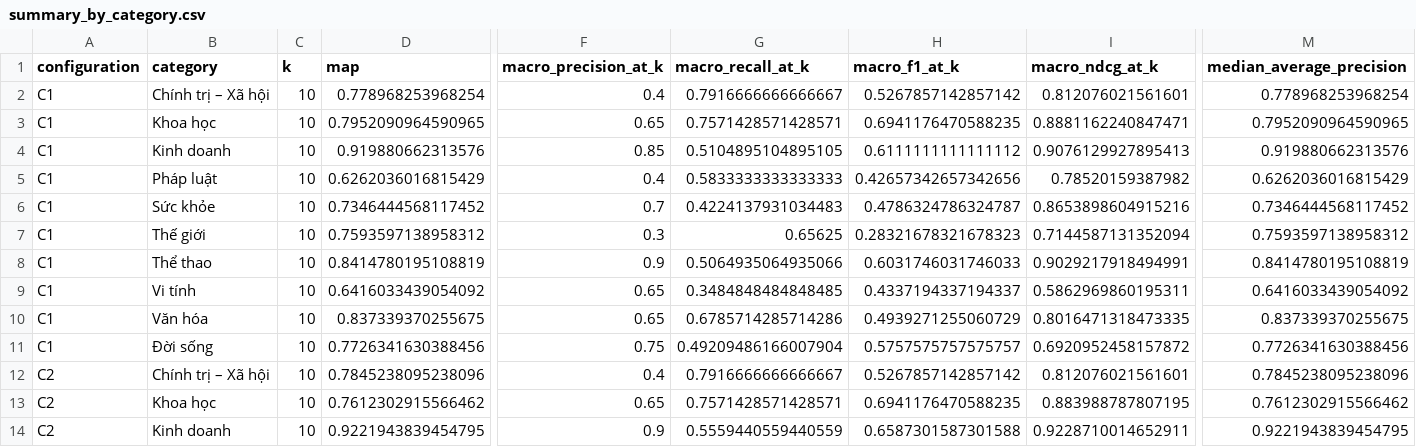
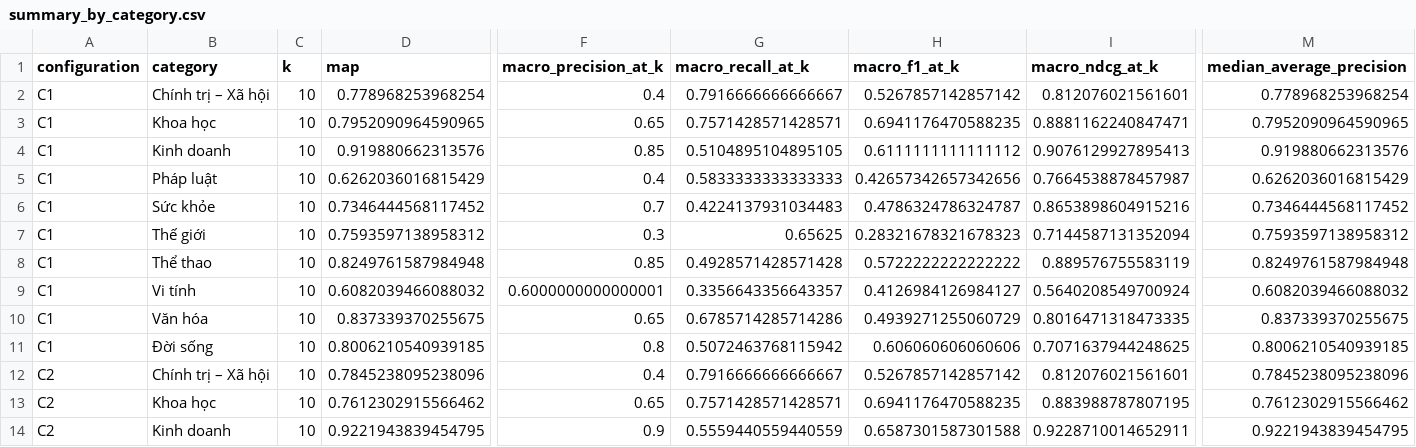
Before and after one commit to QuocHuy0411/CSDL_DPT_Team7, a CSV file: results/ablation/summary_by_category.csv, drawn as a sheet; only a part is shown, gaps mark what is left out; the diff covers the shown part only; the diff names each change by its address in the sheet, - before the commit and + after, or states it on an @@ line.

```diff
--- a/results/ablation/summary_by_category.csv
+++ b/results/ablation/summary_by_category.csv
-I5 (macro_ndcg_at_k): 0.78520159387982
+I5 (macro_ndcg_at_k): 0.7664538878457987
-D8 (map): 0.8414780195108819
+D8 (map): 0.8249761587984948
-F8 (macro_precision_at_k): 0.9
+F8 (macro_precision_at_k): 0.85
-G8 (macro_recall_at_k): 0.5064935064935066
+G8 (macro_recall_at_k): 0.4928571428571428
-H8 (macro_f1_at_k): 0.6031746031746033
+H8 (macro_f1_at_k): 0.5722222222222222
-I8 (macro_ndcg_at_k): 0.9029217918494991
+I8 (macro_ndcg_at_k): 0.889576755583119
-M8 (median_average_precision): 0.8414780195108819
+M8 (median_average_precision): 0.8249761587984948
-D9 (map): 0.6416033439054092
+D9 (map): 0.6082039466088032
-F9 (macro_precision_at_k): 0.65
+F9 (macro_precision_at_k): 0.6000000000000001
-G9 (macro_recall_at_k): 0.3484848484848485
+G9 (macro_recall_at_k): 0.3356643356643357
-H9 (macro_f1_at_k): 0.4337194337194337
+H9 (macro_f1_at_k): 0.4126984126984127
-I9 (macro_ndcg_at_k): 0.5862969860195311
+I9 (macro_ndcg_at_k): 0.5640208549700924
-M9 (median_average_precision): 0.6416033439054092
+M9 (median_average_precision): 0.6082039466088032
-D11 (map): 0.7726341630388456
+D11 (map): 0.8006210540939185
-F11 (macro_precision_at_k): 0.75
+F11 (macro_precision_at_k): 0.8
-G11 (macro_recall_at_k): 0.49209486166007904
+G11 (macro_recall_at_k): 0.5072463768115942
-H11 (macro_f1_at_k): 0.5757575757575757
+H11 (macro_f1_at_k): 0.606060606060606
-I11 (macro_ndcg_at_k): 0.6920952458157872
+I11 (macro_ndcg_at_k): 0.7071637944248625
-M11 (median_average_precision): 0.7726341630388456
+M11 (median_average_precision): 0.8006210540939185
```
Also changed, not shown: 72 edited cells elsewhere in this file, results/ablation/per_query.csv, results/ablation/summary.csv, 28 other files.
